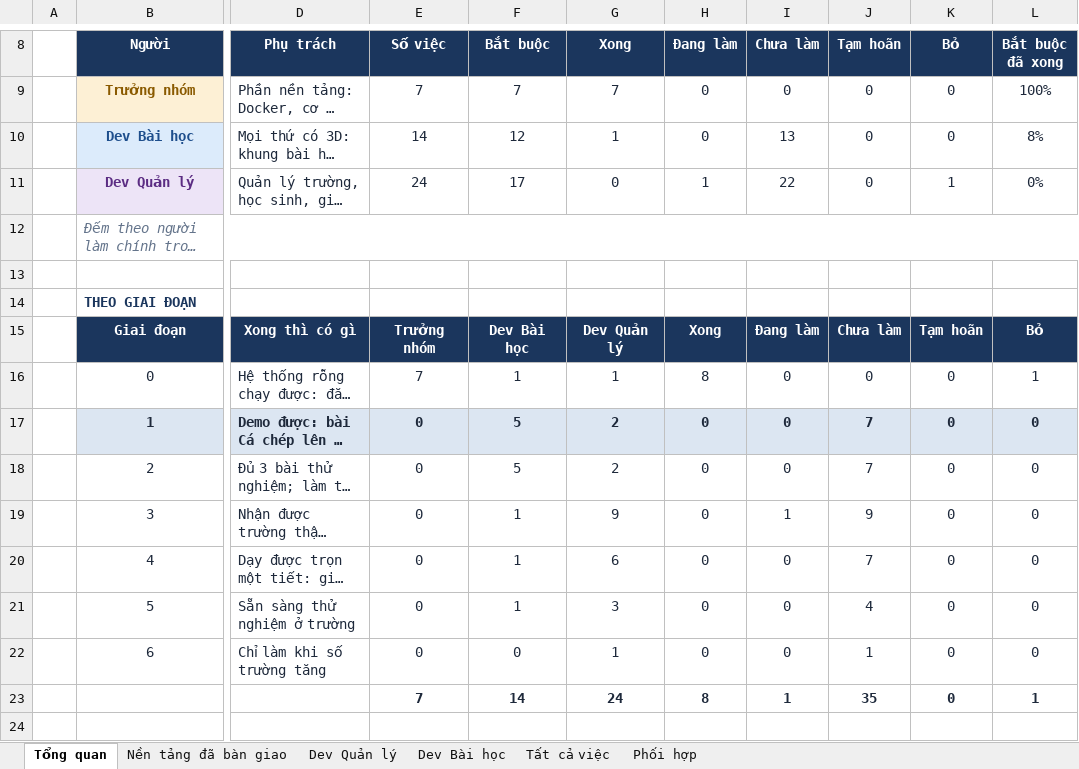
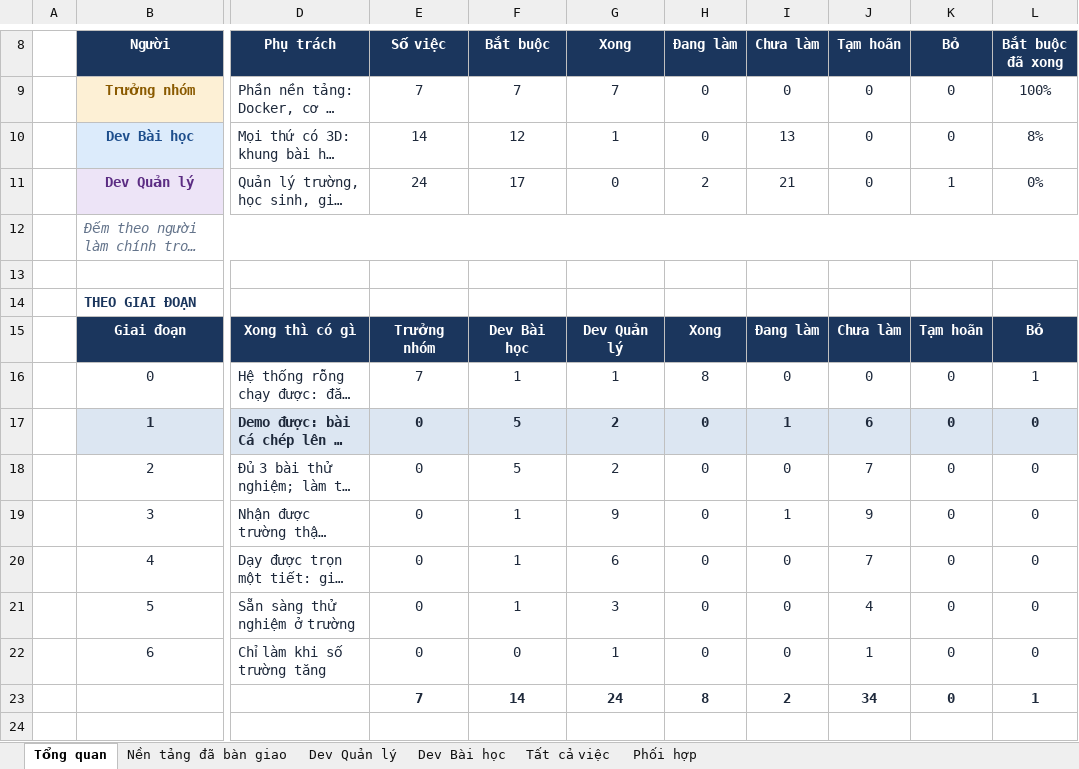
Before and after one commit to NguyenThacNam/stem3d, an Excel workbook: ke-hoach/Phan_cong_cong_viec.xlsx, sheet Tổng quan, drawn as a sheet; only a part is shown, gaps mark what is left out; long unchanged cells end in …; values as stored, in another font and other column widths than the file's, no borders; the diff names each change by its address in the sheet, - before the commit and + after, or states it on an @@ line.

```diff
--- a/ke-hoach/Phan_cong_cong_viec.xlsx (sheet Tổng quan)
+++ b/ke-hoach/Phan_cong_cong_viec.xlsx (sheet Tổng quan)
-H11 (Đang làm): 1
+H11 (Đang làm): 2
-I11 (Chưa làm): 22
+I11 (Chưa làm): 21
-I17 (Chưa làm): 0
+I17 (Chưa làm): 1
-J17 (Tạm hoãn): 7
+J17 (Tạm hoãn): 6
-I23 (Chưa làm): 1
+I23 (Chưa làm): 2
-J23 (Tạm hoãn): 35
+J23 (Tạm hoãn): 34
```
Also changed, not shown: sheet Tất cả việc, sheet Dev Quản lý, 2 other files.
